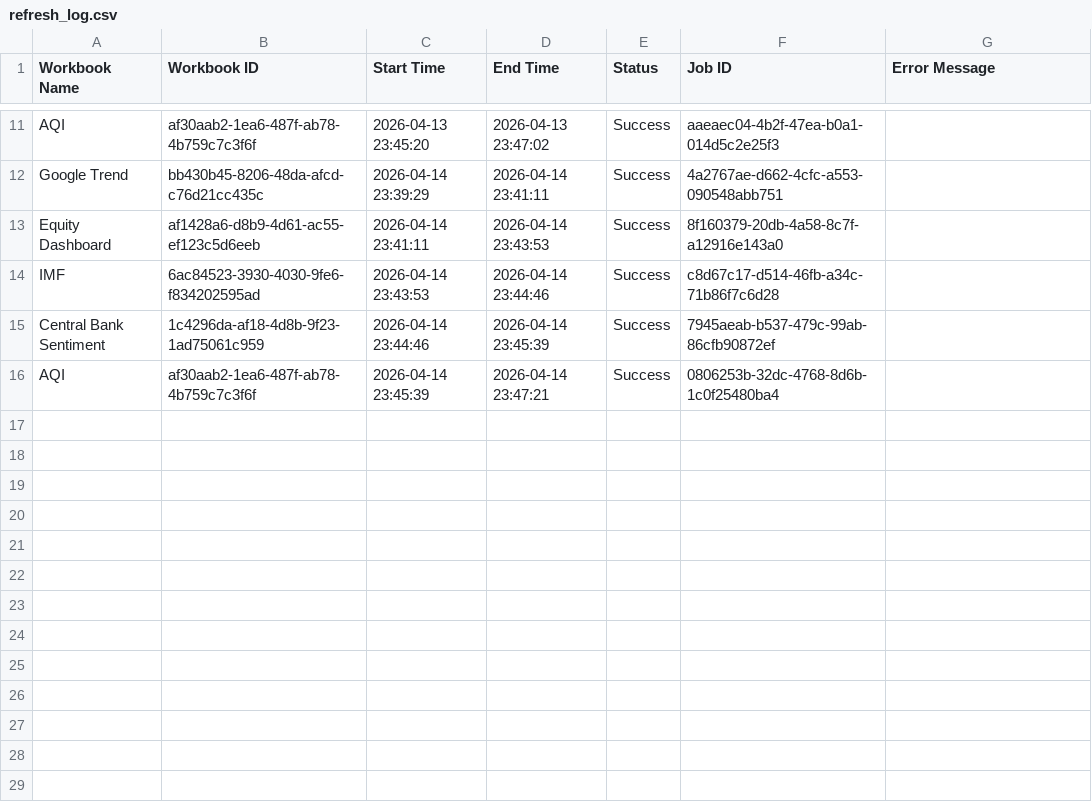
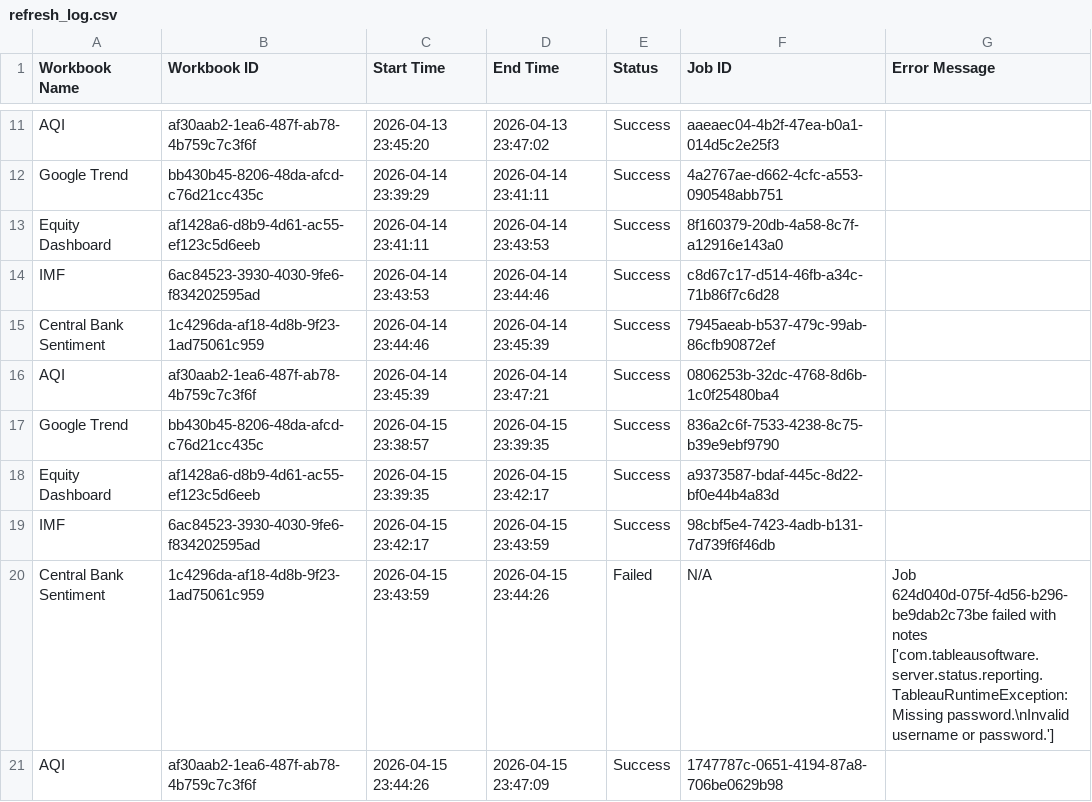
Before and after one commit to roy8in/tableau-extract-refresher, a CSV file: refresh_log.csv, drawn as a sheet; only a part is shown, gaps mark what is left out; the diff names each change by its address in the sheet, - before the commit and + after, or states it on an @@ line.

```diff
--- a/refresh_log.csv
+++ b/refresh_log.csv
+row 17: Google Trend | bb430b45-8206-48da-afcd-c76d21cc435c | 2026-04-15 23:38:57 | 2026-04-15 23:39:35 | Success | 836a2c6f-7533-4238-8c75-b39e9ebf9790
+row 18: Equity Dashboard | af1428a6-d8b9-4d61-ac55-ef123c5d6eeb | 2026-04-15 23:39:35 | 2026-04-15 23:42:17 | Success | a9373587-bdaf-445c-8d22-bf0e44b4a83d
+row 19: IMF | 6ac84523-3930-4030-9fe6-f834202595ad | 2026-04-15 23:42:17 | 2026-04-15 23:43:59 | Success | 98cbf5e4-7423-4adb-b131-7d739f6f46db
+row 20: Central Bank Sentiment | 1c4296da-af18-4d8b-9f23-1ad75061c959 | 2026-04-15 23:43:59 | 2026-04-15 23:44:26 | Failed | N/A | Job 624d040d-075f-4d56-b296-be9dab2c73be failed with notes ['com.tableausoftware.server.status.reporting.TableauRuntimeException: Missing password.\nInvalid username or password.']
+row 21: AQI | af30aab2-1ea6-487f-ab78-4b759c7c3f6f | 2026-04-15 23:44:26 | 2026-04-15 23:47:09 | Success | 1747787c-0651-4194-87a8-706be0629b98
```
